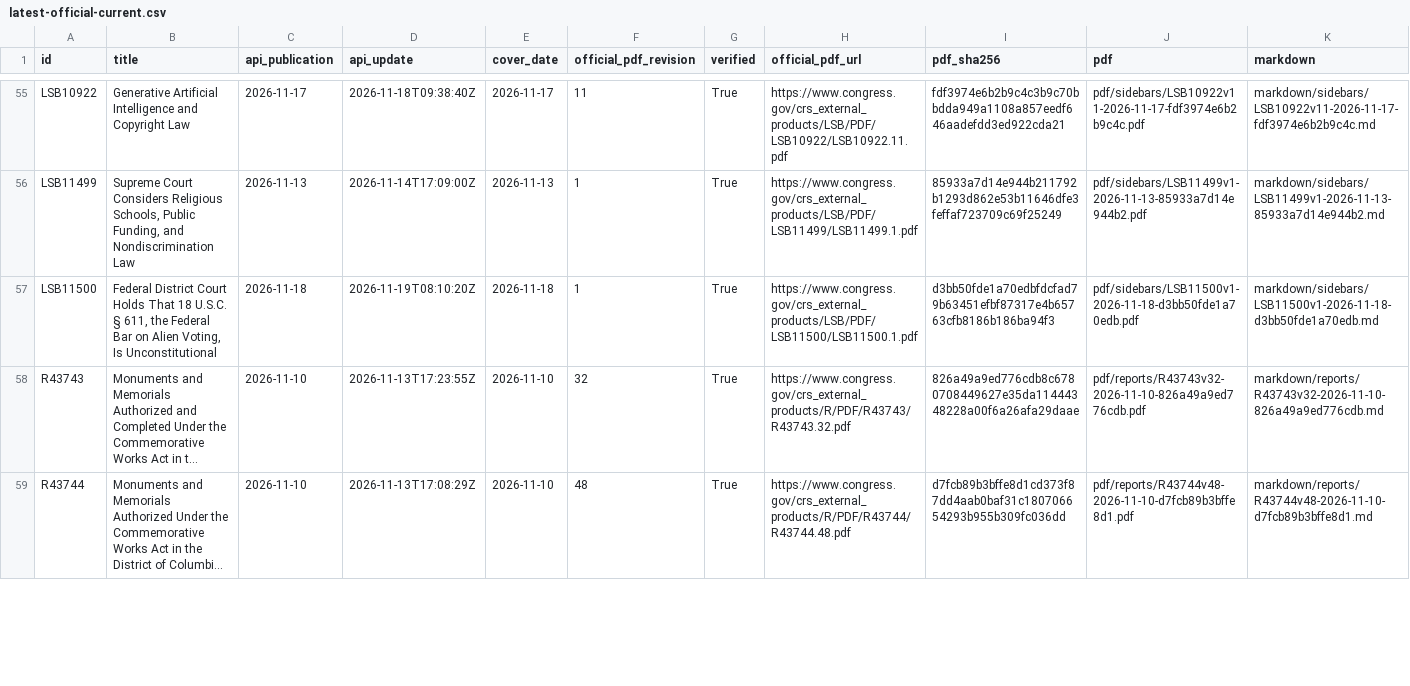
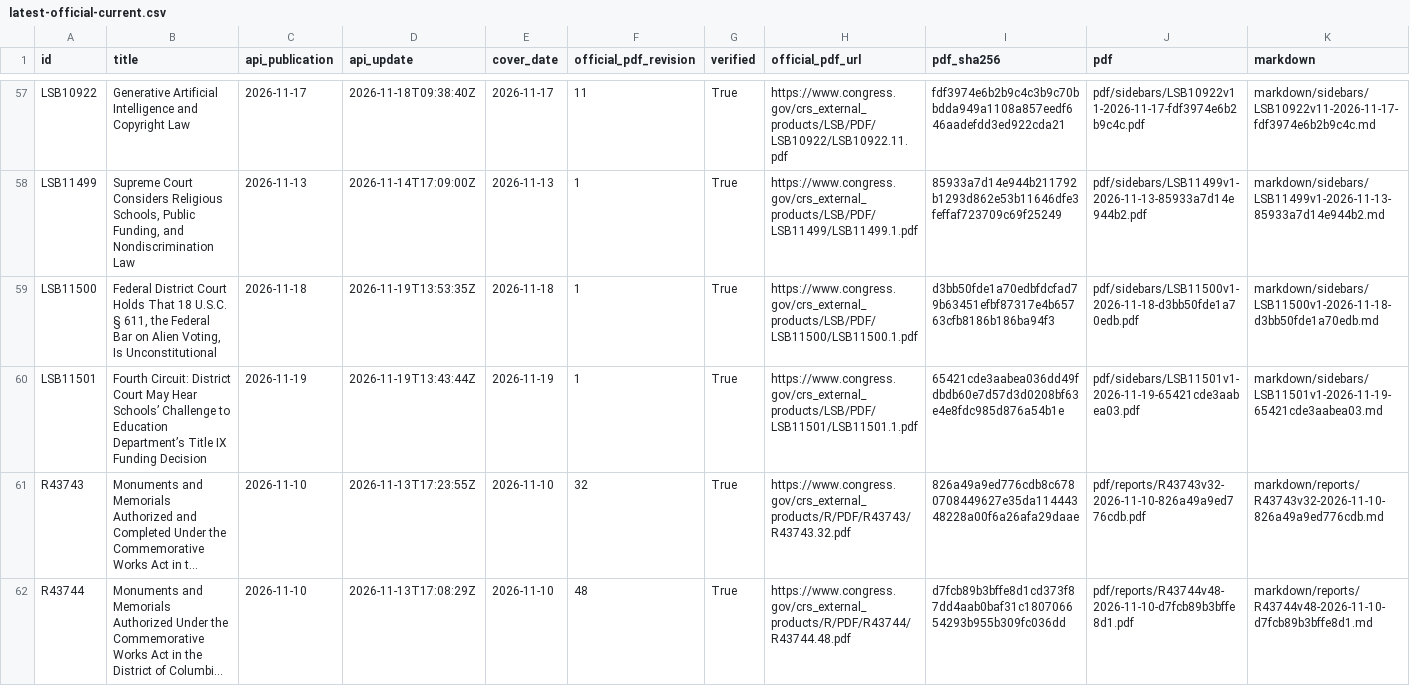
Before and after one commit to krischen-77/crs-reports, a CSV file: data/audits/latest-official-current.csv, drawn as a sheet; only a part is shown, gaps mark what is left out; long unchanged cells end in …; addresses are those after the commit; rows hold the shown columns only; the diff covers the shown part only; the diff names each change by its address in the sheet, - before the commit and + after, or states it on an @@ line.

```diff
--- a/data/audits/latest-official-current.csv
+++ b/data/audits/latest-official-current.csv
-D59 (api_update): 2026-11-19T08:10:20Z
+D59 (api_update): 2026-11-19T13:53:35Z
+row 60: LSB11501 | Fourth Circuit: District Court May Hear Schools’ Challenge to Education Department’s Title IX Funding Decision | 2026-11-19 | 2026-11-19T13:43:44Z | 2026-11-19 | 1 | True | https://www.congress.gov/crs_external_products/LSB/PDF/LSB11501/LSB11501.1.pdf | 65421cde3aabea036dd49fdbdb60e7d57d3d0208bf63e4e8fdc985d876a54b1e | pdf/sidebars/LSB11501v1-2026-11-19-65421cde3aabea03.pdf | markdown/sidebars/LSB11501v1-2026-11-19-65421cde3aabea03.md
```
Also changed, not shown: 4 added rows and 37 edited cells elsewhere in this file, data/archived-reports.csv, 18 other files.
